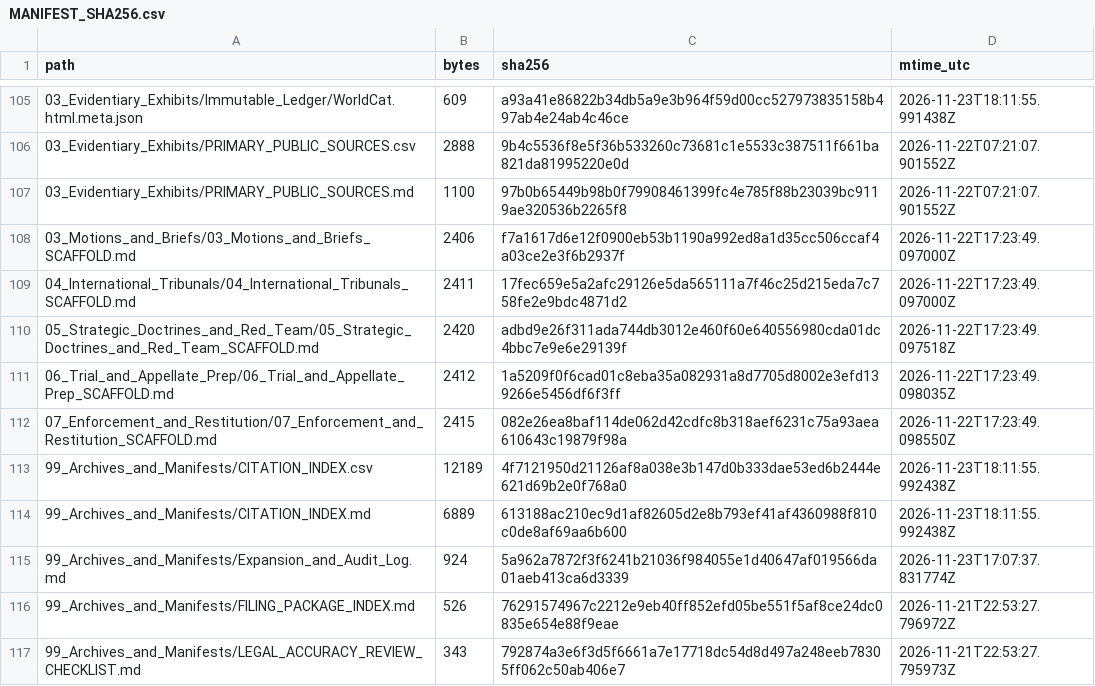
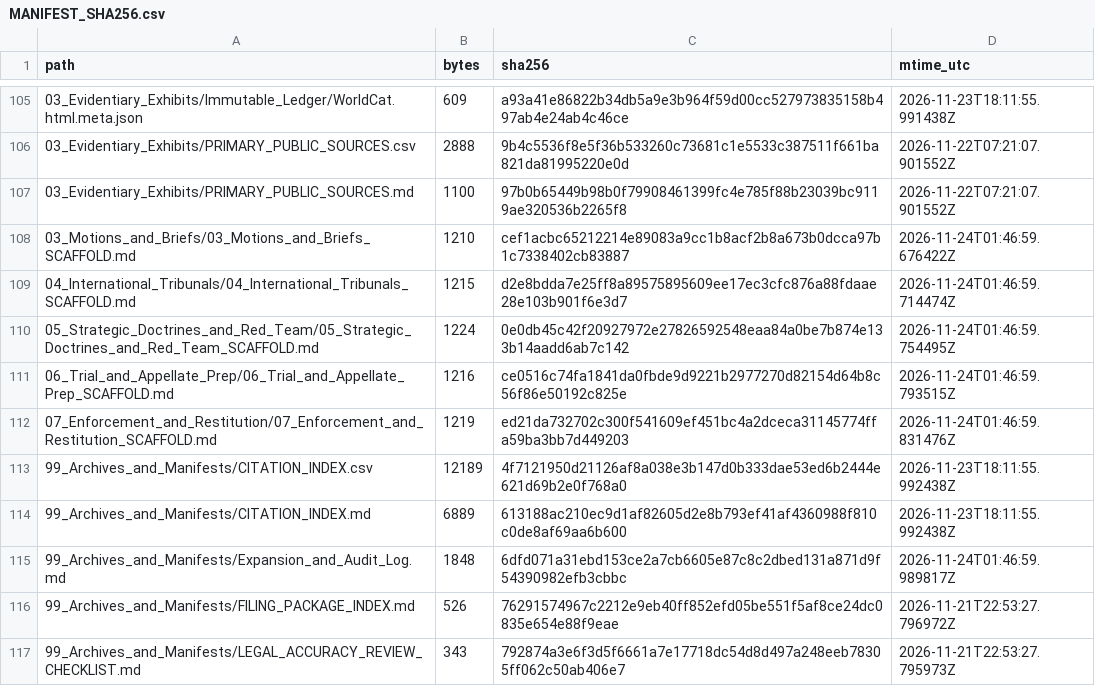
Before and after one commit to GlobalRestitutionAlliance/turtle-island-us-ok-wichita-and-affiliated-tribes-wichita-ke-master-litigation, a CSV file: 99_Archives_and_Manifests/MANIFEST_SHA256.csv, drawn as a sheet; only a part is shown, gaps mark what is left out; the diff covers the shown part only.

Commit message:
REVERTED DUE TO UNPROMPTED MASS J3WFICATED DATA CORRUPTION BY COMPROMISED BIASED LLM/ARTIFICIAL INTELLIGENCE MODELS

```diff
--- a/99_Archives_and_Manifests/MANIFEST_SHA256.csv
+++ b/99_Archives_and_Manifests/MANIFEST_SHA256.csv
@@ -107,10 +107,10 @@ path,bytes,sha256,mtime_utc
 03_Evidentiary_Exhibits/PRIMARY_PUBLIC_SOURCES.md,1100,97b0b65449b98b0f79908461399fc4e785f88b23039bc9119ae320536b2265f8,2026-11-22T07:21:07.901552Z
-03_Motions_and_Briefs/03_Motions_and_Briefs_SCAFFOLD.md,2406,f7a1617d6e12f0900eb53b1190a992ed8a1d35cc506ccaf4a03ce2e3f6b2937f,2026-11-22T17:23:49.097000Z
-04_International_Tribunals/04_International_Tribunals_SCAFFOLD.md,2411,17fec659e5a2afc29126e5da565111a7f46c25d215eda7c758fe2e9bdc4871d2,2026-11-22T17:23:49.097000Z
-05_Strategic_Doctrines_and_Red_Team/05_Strategic_Doctrines_and_Red_Team_SCAFFOLD.md,2420,adbd9e26f311ada744db3012e460f60e640556980cda01dc4bbc7e9e6e29139f,2026-11-22T17:23:49.097518Z
-06_Trial_and_Appellate_Prep/06_Trial_and_Appellate_Prep_SCAFFOLD.md,2412,1a5209f0f6cad01c8eba35a082931a8d7705d8002e3efd139266e5456df6f3ff,2026-11-22T17:23:49.098035Z
-07_Enforcement_and_Restitution/07_Enforcement_and_Restitution_SCAFFOLD.md,2415,082e26ea8baf114de062d42cdfc8b318aef6231c75a93aea610643c19879f98a,2026-11-22T17:23:49.098550Z
+03_Motions_and_Briefs/03_Motions_and_Briefs_SCAFFOLD.md,1210,cef1acbc65212214e89083a9cc1b8acf2b8a673b0dcca97b1c7338402cb83887,2026-11-24T01:46:59.676422Z
+04_International_Tribunals/04_International_Tribunals_SCAFFOLD.md,1215,d2e8bdda7e25ff8a89575895609ee17ec3cfc876a88fdaae28e103b901f6e3d7,2026-11-24T01:46:59.714474Z
+05_Strategic_Doctrines_and_Red_Team/05_Strategic_Doctrines_and_Red_Team_SCAFFOLD.md,1224,0e0db45c42f20927972e27826592548eaa84a0be7b874e133b14aadd6ab7c142,2026-11-24T01:46:59.754495Z
+06_Trial_and_Appellate_Prep/06_Trial_and_Appellate_Prep_SCAFFOLD.md,1216,ce0516c74fa1841da0fbde9d9221b2977270d82154d64b8c56f86e50192c825e,2026-11-24T01:46:59.793515Z
+07_Enforcement_and_Restitution/07_Enforcement_and_Restitution_SCAFFOLD.md,1219,ed21da732702c300f541609ef451bc4a2dceca31145774ffa59ba3bb7d449203,2026-11-24T01:46:59.831476Z
 99_Archives_and_Manifests/CITATION_INDEX.csv,12189,4f7121950d21126af8a038e3b147d0b333dae53ed6b2444e621d69b2e0f768a0,2026-11-23T18:11:55.992438Z
 99_Archives_and_Manifests/CITATION_INDEX.md,6889,613188ac210ec9d1af82605d2e8b793ef41af4360988f810c0de8af69aa6b600,2026-11-23T18:11:55.992438Z
-99_Archives_and_Manifests/Expansion_and_Audit_Log.md,924,5a962a7872f3f6241b21036f984055e1d40647af019566da01aeb413ca6d3339,2026-11-23T17:07:37.831774Z
+99_Archives_and_Manifests/Expansion_and_Audit_Log.md,1848,6dfd071a31ebd153ce2a7cb6605e87c8c2dbed131a871d9f54390982efb3cbbc,2026-11-24T01:46:59.989817Z
 99_Archives_and_Manifests/FILING_PACKAGE_INDEX.md,526,76291574967c2212e9eb40ff852efd05be551f5af8ce24dc0835e654e88f9eae,2026-11-21T22:53:27.796972Z
```
Also changed, not shown: 92 edited cells elsewhere in this file, 37 other files.
